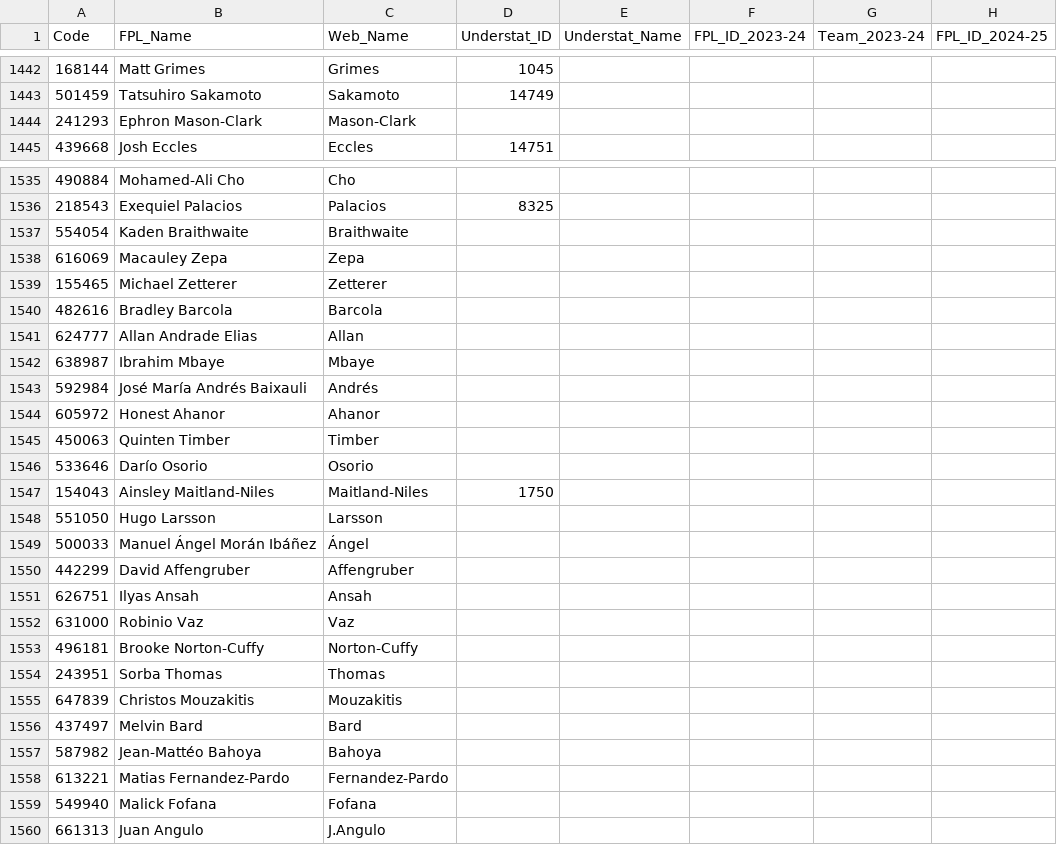
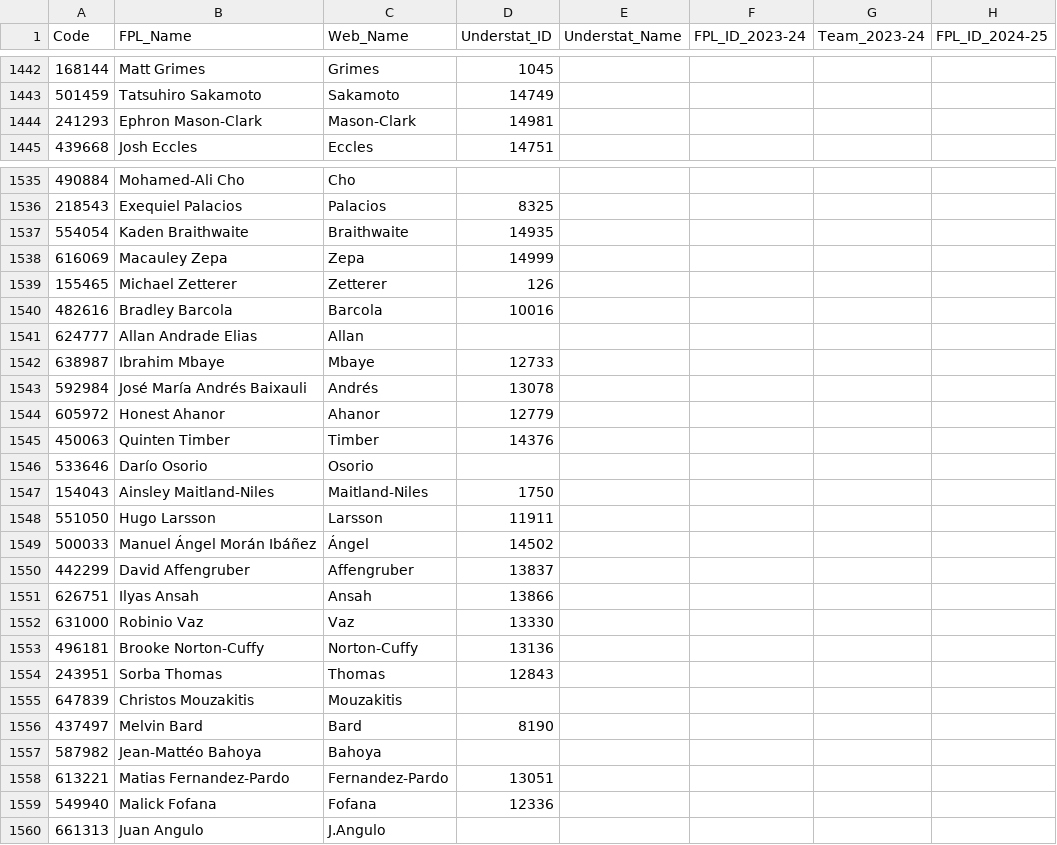
Before and after one commit to Jashior/fpl_code_understat_dict, a CSV file: code_dict.csv, drawn as a sheet; only a part is shown, gaps mark what is left out; the diff covers the shown part only; the diff names each change by its address in the sheet, - before the commit and + after, or states it on an @@ line.

Commit message:
update dict

```diff
--- a/code_dict.csv
+++ b/code_dict.csv
-D1444 (Understat_ID): (empty)
+D1444 (Understat_ID): 14981
-D1537 (Understat_ID): (empty)
+D1537 (Understat_ID): 14935
-D1538 (Understat_ID): (empty)
+D1538 (Understat_ID): 14999
-D1539 (Understat_ID): (empty)
+D1539 (Understat_ID): 126
-D1540 (Understat_ID): (empty)
+D1540 (Understat_ID): 10016
-D1542 (Understat_ID): (empty)
+D1542 (Understat_ID): 12733
-D1543 (Understat_ID): (empty)
+D1543 (Understat_ID): 13078
-D1544 (Understat_ID): (empty)
+D1544 (Understat_ID): 12779
-D1545 (Understat_ID): (empty)
+D1545 (Understat_ID): 14376
-D1548 (Understat_ID): (empty)
+D1548 (Understat_ID): 11911
-D1549 (Understat_ID): (empty)
+D1549 (Understat_ID): 14502
-D1550 (Understat_ID): (empty)
+D1550 (Understat_ID): 13837
-D1551 (Understat_ID): (empty)
+D1551 (Understat_ID): 13866
-D1552 (Understat_ID): (empty)
+D1552 (Understat_ID): 13330
-D1553 (Understat_ID): (empty)
+D1553 (Understat_ID): 13136
-D1554 (Understat_ID): (empty)
+D1554 (Understat_ID): 12843
-D1556 (Understat_ID): (empty)
+D1556 (Understat_ID): 8190
-D1558 (Understat_ID): (empty)
+D1558 (Understat_ID): 13051
-D1559 (Understat_ID): (empty)
+D1559 (Understat_ID): 12336
```
Also changed, not shown: 3 edited cells elsewhere in this file.
